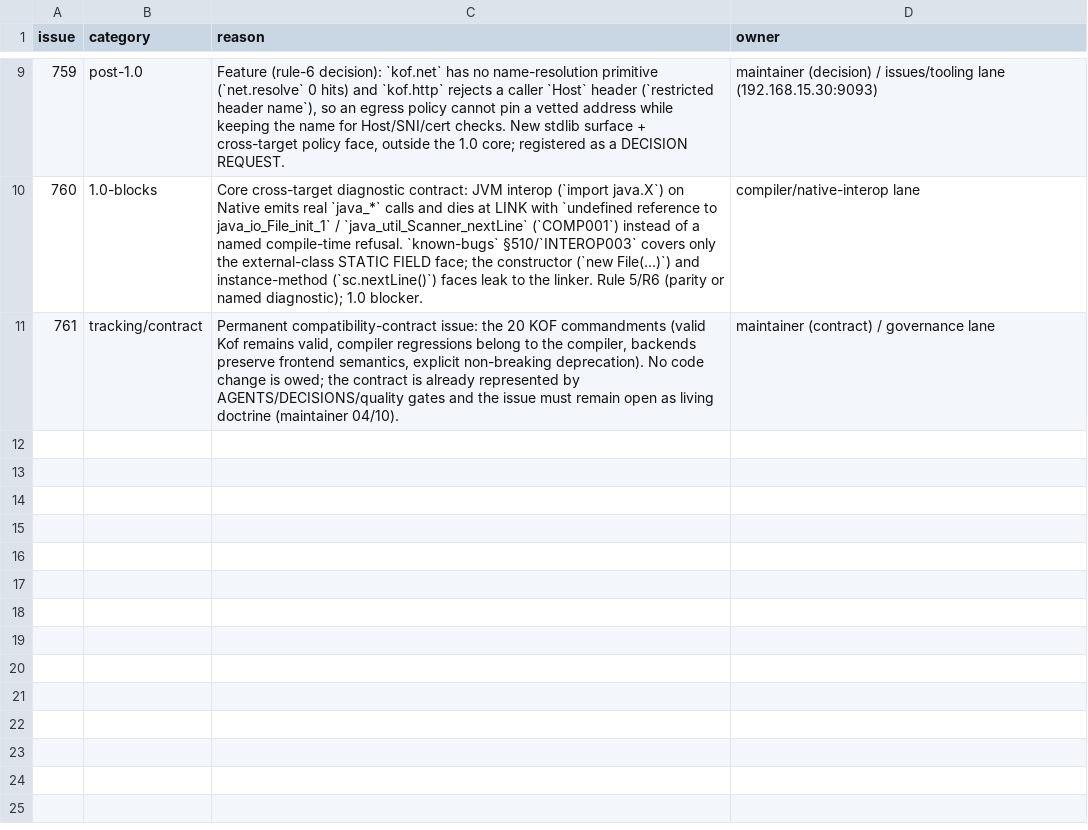
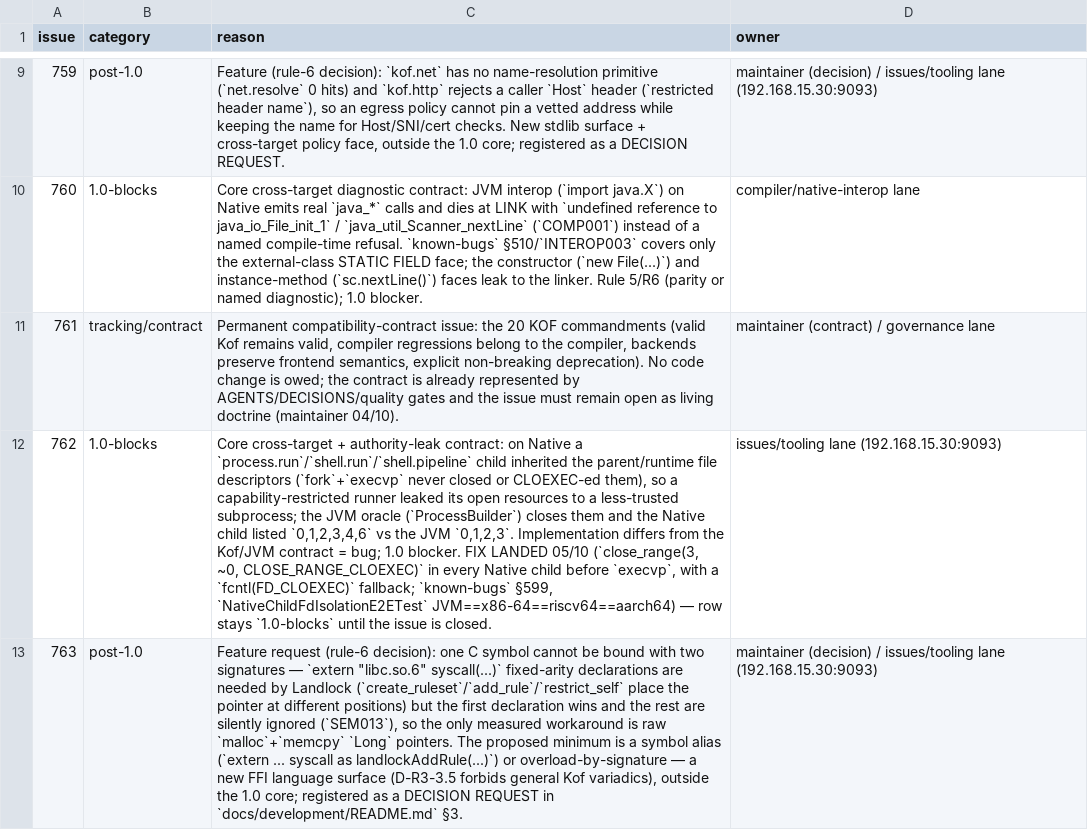
Before and after one commit to KofLang/Kof4j, a TSV file: scripts/release-blockers.tsv, drawn as a sheet; only a part is shown, gaps mark what is left out; the diff names each change by its address in the sheet, - before the commit and + after, or states it on an @@ line.

Commit message:
fix(native): children no longer inherit parent file descriptors (#762)
Native process.run/shell.run/shell.pipeline children (fork + execvp)
closed only the pipe ends they knew about and left every other descriptor
of the parent and the runtime open, so a capability-restricted runner
leaked its open resources to a less-trusted subprocess. The JVM oracle
(ProcessBuilder) closes inherited descriptors; the reporter measured the
Native child listing 0,1,2,3,4,6 (pipeline 0,1,2,3,4,6,7) where the JVM
lists 0,1,2,3.

Every Native child path now calls
close_range(3, ~0U, CLOSE_RANGE_CLOEXEC) immediately before execvp:
fds >= 3 become close-on-exec, 0/1/2 and the already-O_CLOEXEC exec-fail
pipe survive (the parent still distinguishes exec failure from exit 127).
A bounded fcntl(F_SETFD, FD_CLOEXEC) loop covers kernels < 5.9 that lack
close_range. Paths: x86-64 RuntimeProcess / RuntimeProcessSpawn /
RuntimeShellPipeline + riscv64/aarch64 NativeRiscvAsmProcess /
NativeRiscvAsmProcessSpawn / NativeRiscvAsmPipeline.

Proof RED-first: new NativeChildFdIsolationE2ETest 3/3 — same source on
JVM and Native with byte-identical /proc/self/fd output (x86-64, riscv64
and aarch64 under qemu). Pre-fix 3/3 RED. Non-regression: 61
process/shell tests 0F/0E.

Docs EN+PT: known-bugs §599, CHANGELOG x2, DOING x2, release-blockers
row #762 (stays 1.0-blocks until the issue closes). Issue #763 (FFI: one
C symbol cannot carry two signatures) triaged as a rule-6 design request
(post-1.0) in docs/development/README §3 + ledger row; not implemented.

```diff
--- a/scripts/release-blockers.tsv
+++ b/scripts/release-blockers.tsv
+row 12: 762 | 1.0-blocks | Core cross-target + authority-leak contract: on Native a `process.run`/`shell.run`/`shell.pipeline` child inherited the parent/runtime file descriptors (`fork`+`execvp` never closed or CLOEXEC-ed them), so a capability-restricted runner leaked its open resources to a less-trusted subprocess; the JVM oracle (`ProcessBuilder`) closes them and the Native child listed `0,1,2,3,4,6` vs the JVM `0,1,2,3`. Implementation differs from the Kof/JVM contract = bug; 1.0 blocker. FIX LANDED 05/10 (`close_range(3, ~0, CLOSE_RANGE_CLOEXEC)` in every Native child before `execvp`, with a `fcntl(FD_CLOEXEC)` fallback; `known-bugs` §599, `NativeChildFdIsolationE2ETest` JVM==x86-64==riscv64==aarch64) — row stays `1.0-blocks` until the issue is closed. | issues/tooling lane (192.168.15.30:9093)
+row 13: 763 | post-1.0 | Feature request (rule-6 decision): one C symbol cannot be bound with two signatures — `extern "libc.so.6" syscall(...)` fixed-arity declarations are needed by Landlock (`create_ruleset`/`add_rule`/`restrict_self` place the pointer at different positions) but the first declaration wins and the rest are silently ignored (`SEM013`), so the only measured workaround is raw `malloc`+`memcpy` `Long` pointers. The proposed minimum is a symbol alias (`extern ... syscall as landlockAddRule(...)`) or overload-by-signature — a new FFI language surface (D-R3-3.5 forbids general Kof variadics), outside the 1.0 core; registered as a DECISION REQUEST in `docs/development/README.md` §3. | maintainer (decision) / issues/tooling lane (192.168.15.30:9093)
```
Also changed, not shown: 15 other files.
